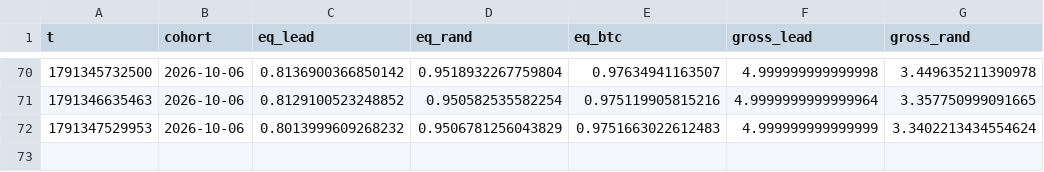
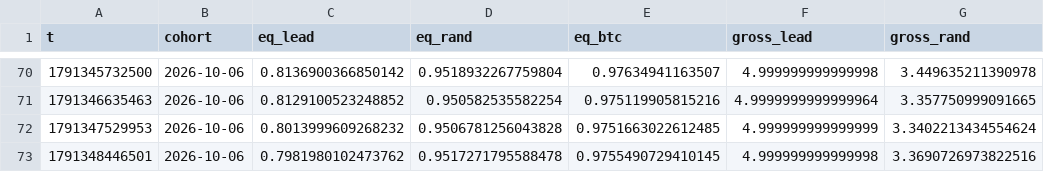
Before and after one commit to ljmacdonald/mempool-omega, a CSV file: state/whales/mirror.csv, drawn as a sheet; only a part is shown, gaps mark what is left out.

```diff
--- a/state/whales/mirror.csv
+++ b/state/whales/mirror.csv
@@ -71,2 +71,3 @@ t,cohort,eq_lead,eq_rand,eq_btc,gross_lead,gross_rand
 1791346635463,2026-10-06,0.8129100523248852,0.950582535582254,0.975119905815216,4.9999999999999964,3.357750999091665
-1791347529953,2026-10-06,0.8013999609268232,0.9506781256043829,0.9751663022612483,4.999999999999999,3.3402213434554624
+1791347529953,2026-10-06,0.8013999609268232,0.9506781256043828,0.9751663022612485,4.999999999999999,3.3402213434554624
+1791348446501,2026-10-06,0.7981980102473762,0.9517271795588478,0.9755490729410145,4.999999999999998,3.3690726973822516
```
Also changed, not shown: 2 other files.
